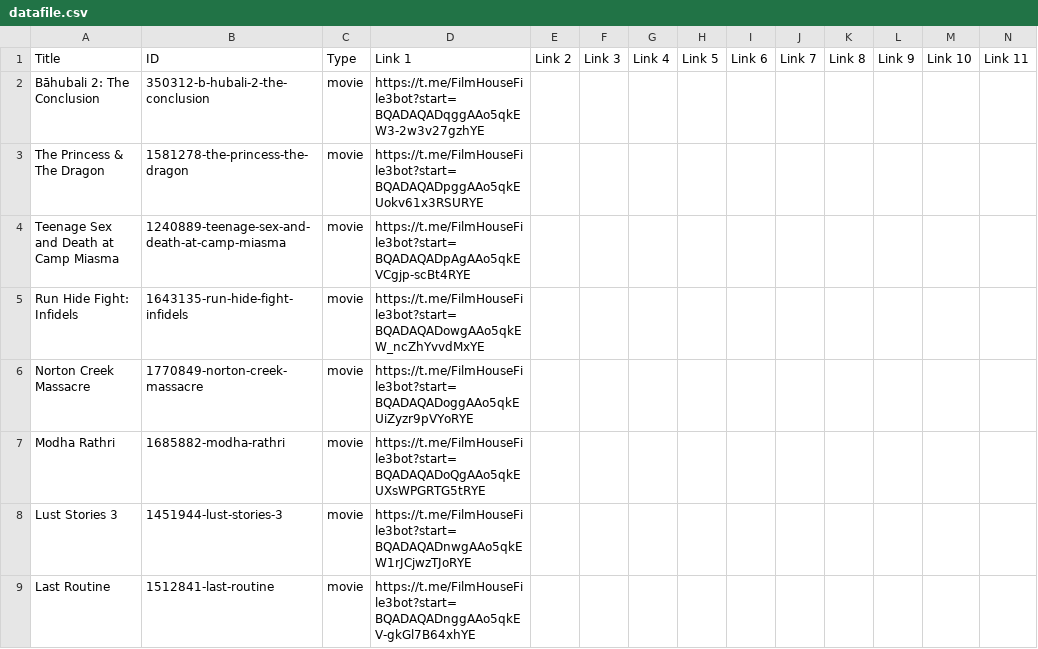
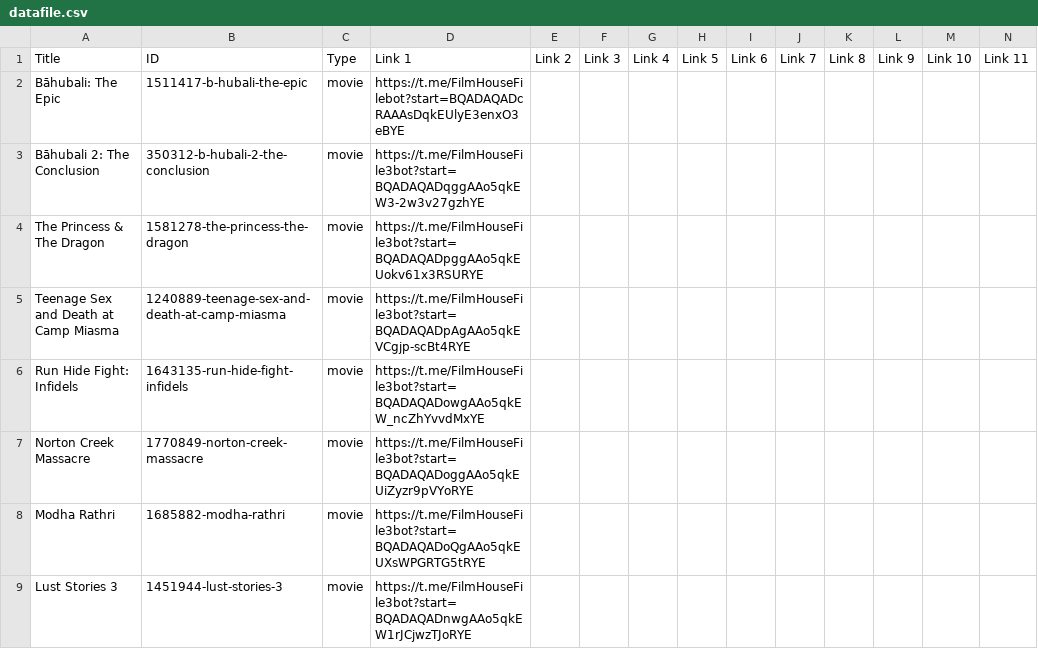
Before and after one commit to dans123456/filmhouse, a CSV file: MOVIE/Data/datafile.csv, drawn as a sheet; only a part is shown; the shorter side is filled out with more unchanged rows; rows hold the shown columns only; the diff names each change by its address in the sheet, - before the commit and + after, or states it on an @@ line.

Commit message:
Auto-update catalog (datafile.csv) on request fulfill: Bāhubali: The Epic (720p Quality)

```diff
--- a/MOVIE/Data/datafile.csv
+++ b/MOVIE/Data/datafile.csv
+row 2: Bāhubali: The Epic | 1511417-b-hubali-the-epic | movie | https://t.me/FilmHouseFilebot?start=BQADAQADcRAAAsDqkEUlyE3enxO3eBYE
```
